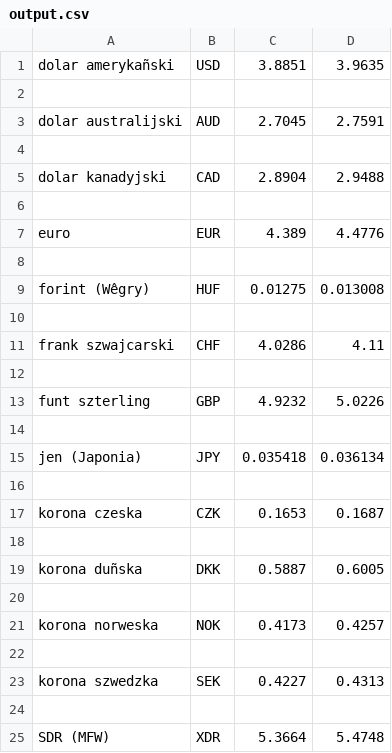
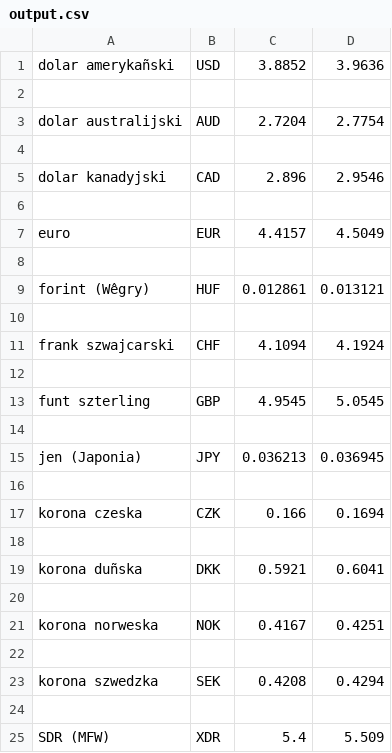
Before and after one commit to MaciekLubocki/Currencies, a CSV file: output.csv, drawn as a sheet.

```diff
--- a/output.csv
+++ b/output.csv
@@ -1,25 +1,25 @@
-dolar amerykañski,USD,3.8851,3.9635
+dolar amerykañski,USD,3.8852,3.9636
 
-dolar australijski,AUD,2.7045,2.7591
+dolar australijski,AUD,2.7204,2.7754
 
-dolar kanadyjski,CAD,2.8904,2.9488
+dolar kanadyjski,CAD,2.896,2.9546
 
-euro,EUR,4.389,4.4776
+euro,EUR,4.4157,4.5049
 
-forint (Wêgry),HUF,0.01275,0.013008
+forint (Wêgry),HUF,0.012861,0.013121
 
-frank szwajcarski,CHF,4.0286,4.11
+frank szwajcarski,CHF,4.1094,4.1924
 
-funt szterling,GBP,4.9232,5.0226
+funt szterling,GBP,4.9545,5.0545
 
-jen (Japonia),JPY,0.035418,0.036134
+jen (Japonia),JPY,0.036213,0.036945
 
-korona czeska,CZK,0.1653,0.1687
+korona czeska,CZK,0.166,0.1694
 
-korona duñska,DKK,0.5887,0.6005
+korona duñska,DKK,0.5921,0.6041
 
-korona norweska,NOK,0.4173,0.4257
+korona norweska,NOK,0.4167,0.4251
 
-korona szwedzka,SEK,0.4227,0.4313
+korona szwedzka,SEK,0.4208,0.4294
 
-SDR (MFW),XDR,5.3664,5.4748
+SDR (MFW),XDR,5.4,5.509
```
Also changed, not shown: 1 other file.
